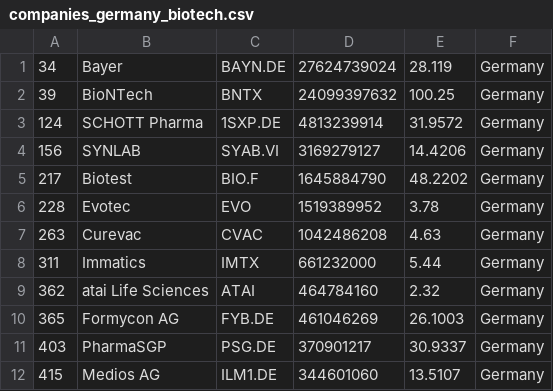
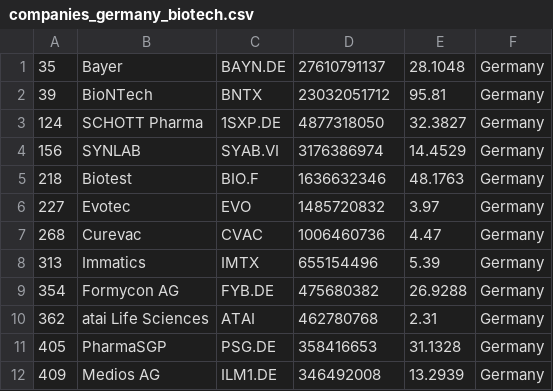
Before and after one commit to jkou02/merida-june-6-2024, a CSV file: companies_germany_biotech.csv, drawn as a sheet; only a part is shown; the diff covers the shown part only.

```diff
--- a/companies_germany_biotech.csv
+++ b/companies_germany_biotech.csv
@@ -1,12 +1,12 @@
-"34","Bayer","BAYN.DE","27624739024","28.119","Germany"
-"39","BioNTech","BNTX","24099397632","100.25","Germany"
-"124","SCHOTT Pharma","1SXP.DE","4813239914","31.9572","Germany"
-"156","SYNLAB","SYAB.VI","3169279127","14.4206","Germany"
-"217","Biotest","BIO.F","1645884790","48.2202","Germany"
-"228","Evotec","EVO","1519389952","3.78","Germany"
-"263","Curevac","CVAC","1042486208","4.63","Germany"
-"311","Immatics","IMTX","661232000","5.44","Germany"
-"362","atai Life Sciences","ATAI","464784160","2.32","Germany"
-"365","Formycon AG","FYB.DE","461046269","26.1003","Germany"
-"403","PharmaSGP","PSG.DE","370901217","30.9337","Germany"
-"415","Medios AG","ILM1.DE","344601060","13.5107","Germany"
+"35","Bayer","BAYN.DE","27610791137","28.1048","Germany"
+"39","BioNTech","BNTX","23032051712","95.81","Germany"
+"124","SCHOTT Pharma","1SXP.DE","4877318050","32.3827","Germany"
+"156","SYNLAB","SYAB.VI","3176386974","14.4529","Germany"
+"218","Biotest","BIO.F","1636632346","48.1763","Germany"
+"227","Evotec","EVO","1485720832","3.97","Germany"
+"268","Curevac","CVAC","1006460736","4.47","Germany"
+"313","Immatics","IMTX","655154496","5.39","Germany"
+"354","Formycon AG","FYB.DE","475680382","26.9288","Germany"
+"362","atai Life Sciences","ATAI","462780768","2.31","Germany"
+"405","PharmaSGP","PSG.DE","358416653","31.1328","Germany"
+"409","Medios AG","ILM1.DE","346492008","13.2939","Germany"
```
Also changed, not shown: 13 edited cells elsewhere in this file, companies-Biotech.csv, companies_france_biotech.csv, 1 other file.
